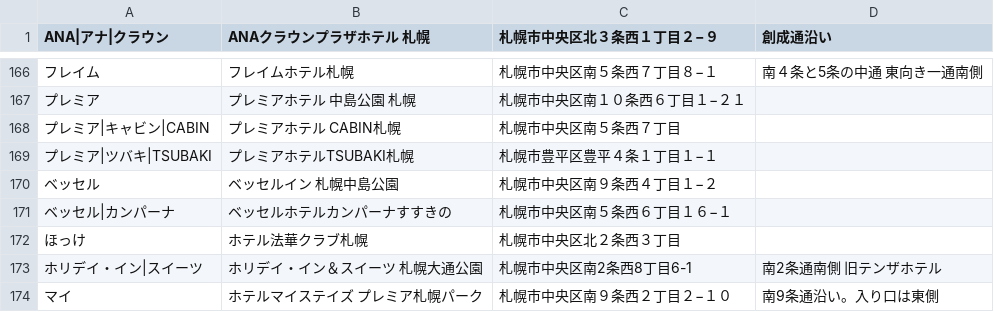
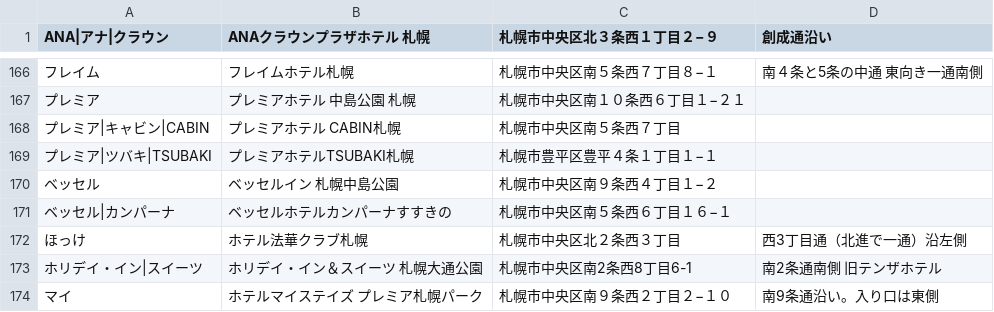
Before and after one commit to mjmu-web/sapporo_hotel_list, a CSV file: data/hotels.csv, drawn as a sheet; only a part is shown, gaps mark what is left out; the diff names each change by its address in the sheet, - before the commit and + after, or states it on an @@ line.

Commit message:
Update hotels.csv from admin panel

```diff
--- a/data/hotels.csv
+++ b/data/hotels.csv
-D172 (創成通沿い): (empty)
+D172 (創成通沿い): 西3丁目通（北進で一通）沿左側
```
